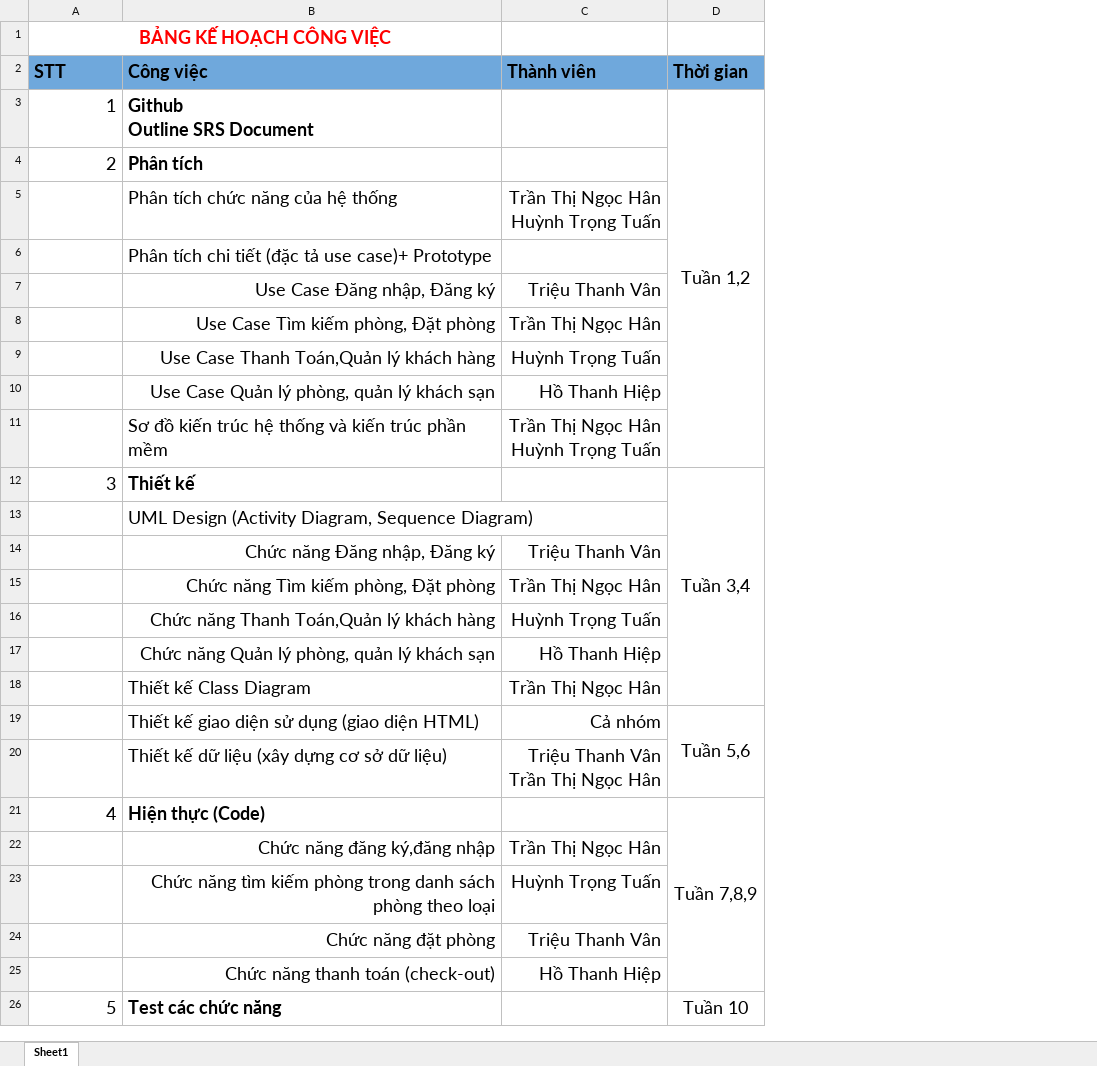
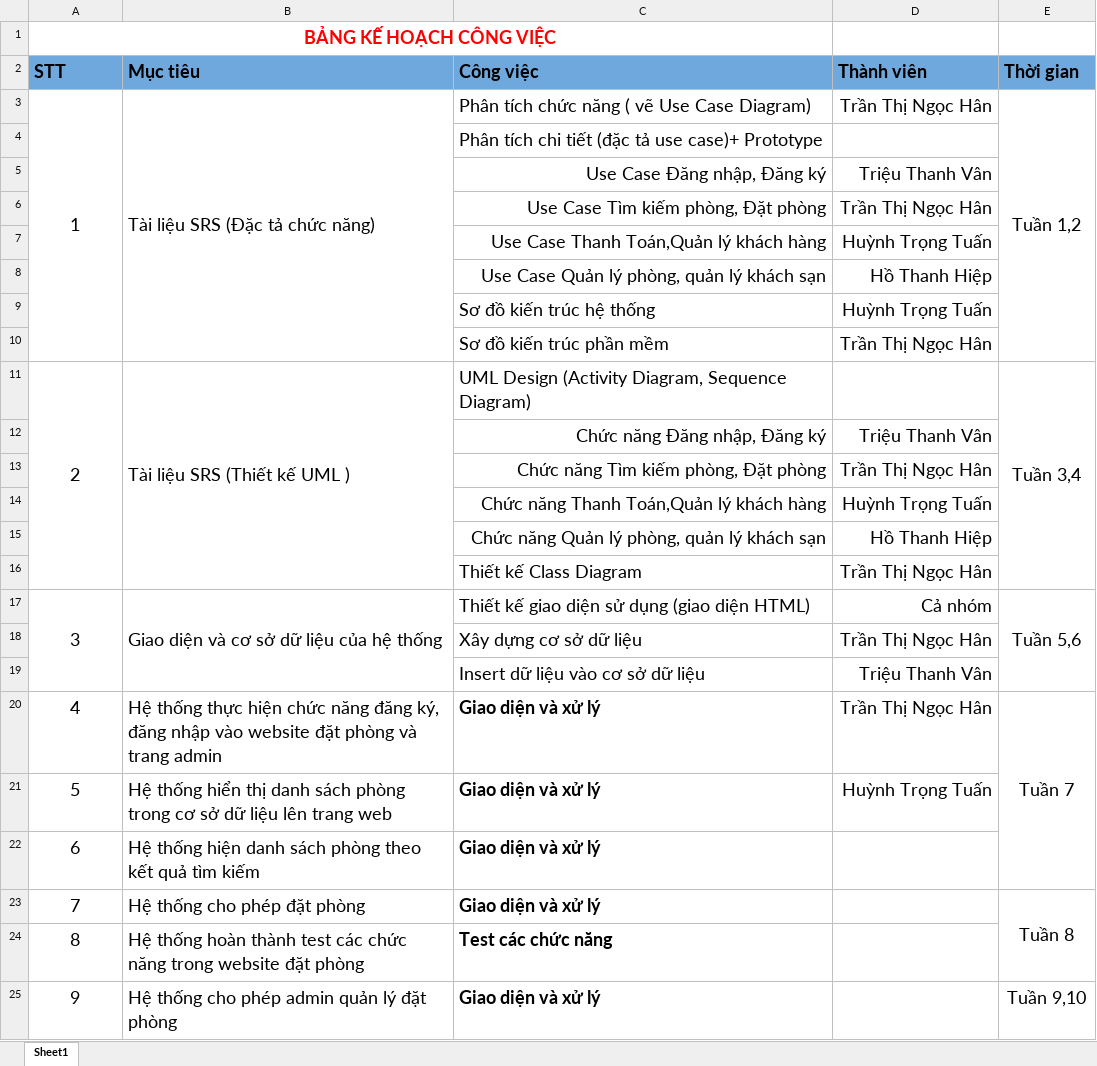
Before and after one commit to TranHanGom/DACN_CongNghePhanMem, an Excel workbook: SRS/Gantt Chart.xlsx, sheet Sheet1, drawn as a sheet; values as stored, in another font and other column widths than the file's, no borders; removed rows and columns are numbered as before the commit, all else as after; ↵ is a line break in a cell; the diff names each change by its address in the sheet, - before the commit and + after, or states it on an @@ line.

Commit message:
Update SRS Document and Gantt Chart

```diff
--- a/SRS/Gantt Chart.xlsx (sheet Sheet1)
+++ b/SRS/Gantt Chart.xlsx (sheet Sheet1)
+column B (Mục tiêu), rows 11-17: Tài liệu SRS (Thiết kế UML ) |  |  |  |  |  | Giao diện và cơ sở dữ liệu của hệ thống; row 21: Hệ thống hiển thị danh sách phòng trong cơ sở dữ liệu lên trang web; row 24: Hệ thống hoàn thành test các chức năng trong website đặt phòng
-row 3: 1 | Github ↵ Outline SRS Document |  | Tuần 1,2
-row 4: 2 | Phân tích
-row 5:  | Phân tích chức năng của hệ thống | Trần Thị Ngọc Hân ↵ Huỳnh Trọng Tuấn
+row 3: 1 | Tài liệu SRS (Đặc tả chức năng) | Phân tích chức năng ( vẽ Use Case Diagram) | Trần Thị Ngọc Hân | Tuần 1,2
-row 11:  | Sơ đồ kiến trúc hệ thống và kiến trúc phần mềm | Trần Thị Ngọc Hân ↵ Huỳnh Trọng Tuấn
-row 12: 3 | Thiết kế |  | Tuần 3,4
+row 9:  |  | Sơ đồ kiến trúc hệ thống | Huỳnh Trọng Tuấn
+row 10:  |  | Sơ đồ kiến trúc phần mềm | Trần Thị Ngọc Hân
@@ column A (STT) renumbered between rows 11 and 24 @@
+A11:A16 merged
-E11 (Thời gian): (empty)
+E11 (Thời gian): Tuần 3,4
+E11:E16 merged
+A17:A19 merged
-D19:D20 merged
+E17:E19 merged
-row 20:  | Thiết kế dữ liệu (xây dựng cơ sở dữ liệu) | Triệu Thanh Vân ↵ Trần Thị Ngọc Hân
-row 21: 4 | Hiện thực (Code) |  | Tuần 7,8,9
-C18 (Công việc): Chức năng đăng ký,đăng nhập
+C18 (Công việc): Xây dựng cơ sở dữ liệu
-C18 alignment: right
+C18 alignment: left
+row 19:  |  | Insert dữ liệu vào cơ sở dữ liệu | Triệu Thanh Vân
+row 20: 4 | Hệ thống thực hiện chức năng đăng ký, đăng nhập vào website đặt phòng và trang admin | Giao diện và xử lý | Trần Thị Ngọc Hân | Tuần 7
-C21 (Công việc): Chức năng tìm kiếm phòng trong danh sách phòng theo loại
+C21 (Công việc): Giao diện và xử lý
@@ C21 alignment: right → left, bold: off → on @@
-row 24:  | Chức năng đặt phòng | Triệu Thanh Vân
-row 25:  | Chức năng thanh toán (check-out) | Hồ Thanh Hiệp
+row 22: 6 | Hệ thống hiện danh sách phòng theo kết quả tìm kiếm | Giao diện và xử lý
+row 23: 7 | Hệ thống cho phép đặt phòng | Giao diện và xử lý |  | Tuần 8
-A24 alignment: right
+A24 alignment: center
-E24 (Thời gian): Tuần 10
+E24 (Thời gian): (empty)
+row 25: 9 | Hệ thống cho phép admin quản lý đặt phòng | Giao diện và xử lý |  | Tuần 9,10
```
Also changed, not shown: 1 other file.
